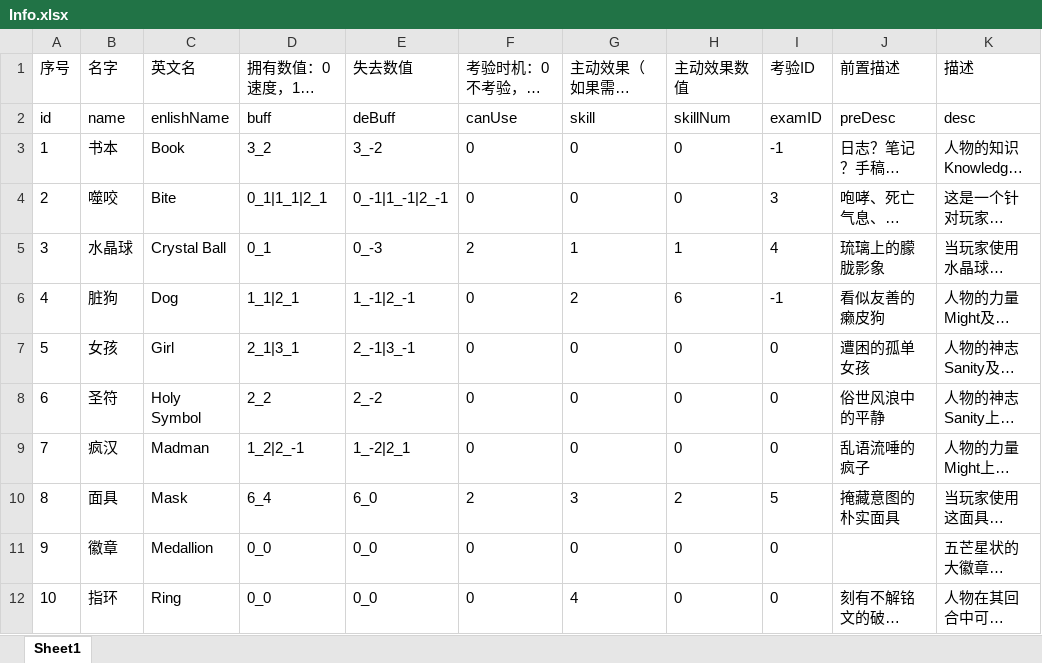
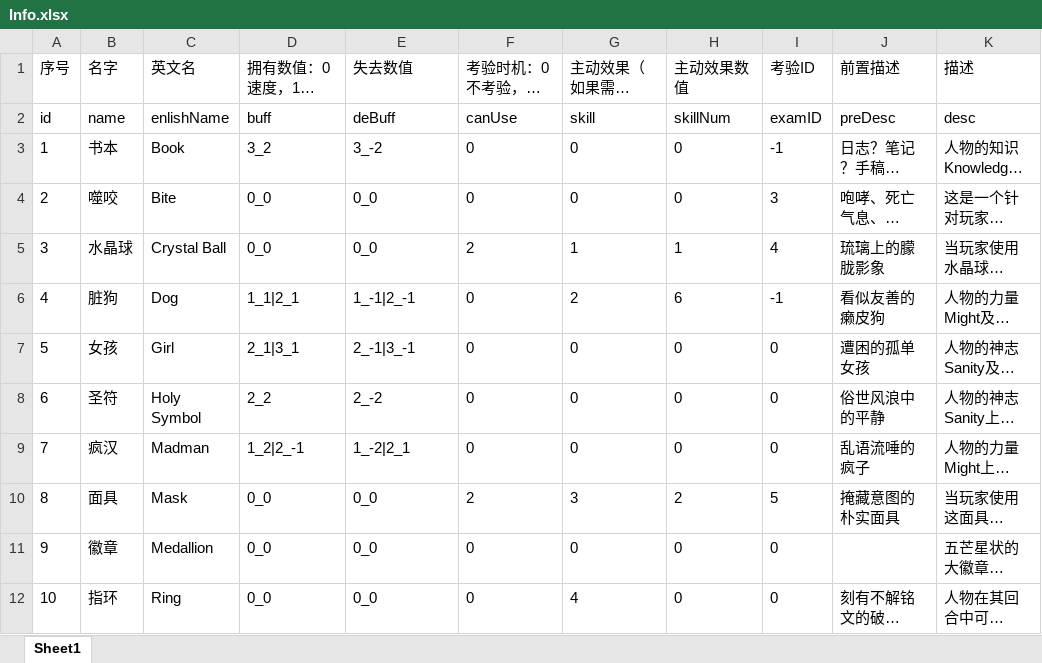
Before and after one commit to qingnia/DangeHouseServer, an Excel workbook: tables/Info.xlsx, sheet Sheet1, drawn as a sheet; only a part is shown; long unchanged cells end in …; values as stored, in another font and other column widths than the file's, no borders; conditional formats not drawn; the diff names each change by its address in the sheet, - before the commit and + after, or states it on an @@ line.

```diff
--- a/tables/Info.xlsx (sheet Sheet1)
+++ b/tables/Info.xlsx (sheet Sheet1)
-D4 (拥有数值：0速度，1力量，2神志，3知识): 0_1|1_1|2_1
+D4 (拥有数值：0速度，1力量，2神志，3知识): 0_0
-E4 (失去数值): 0_-1|1_-1|2_-1
+E4 (失去数值): 0_0
-D5 (拥有数值：0速度，1力量，2神志，3知识): 0_1
+D5 (拥有数值：0速度，1力量，2神志，3知识): 0_0
-E5 (失去数值): 0_-3
+E5 (失去数值): 0_0
-D10 (拥有数值：0速度，1力量，2神志，3知识): 6_4
+D10 (拥有数值：0速度，1力量，2神志，3知识): 0_0
-E10 (失去数值): 6_0
+E10 (失去数值): 0_0
```
Also changed, not shown: tables/Examine.xlsx, 10 other files.
